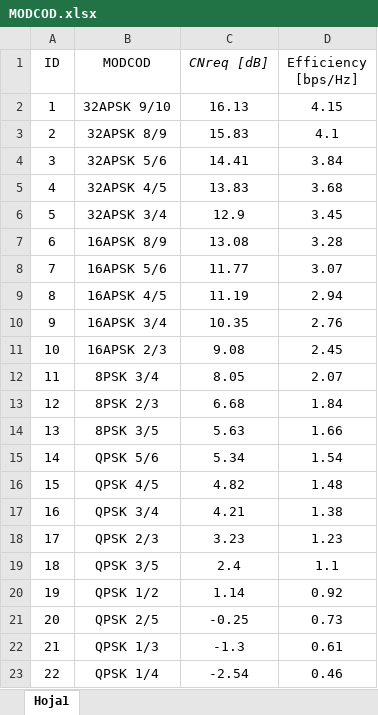
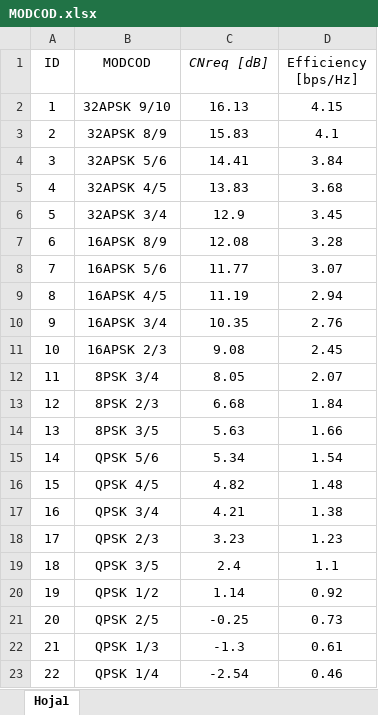
Before and after one commit to temisAP/Comunicaciones, an Excel workbook: Matlab_Code/Data/MODCOD.xlsx, sheet Hoja1, drawn as a sheet; values as stored, in another font and other column widths than the file's, no borders; the diff names each change by its address in the sheet, - before the commit and + after, or states it on an @@ line.

```diff
--- a/Matlab_Code/Data/MODCOD.xlsx (sheet Hoja1)
+++ b/Matlab_Code/Data/MODCOD.xlsx (sheet Hoja1)
-C7 (CNreq [dB]): 13.08
+C7 (CNreq [dB]): 12.08
```
Also changed, not shown: 10 other files.
